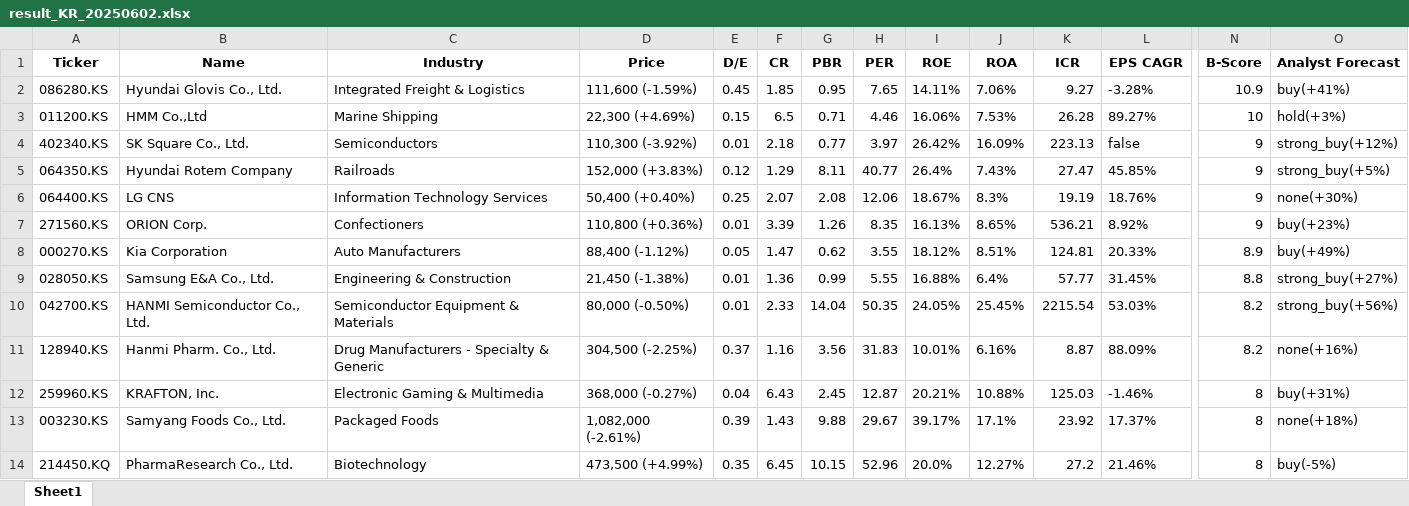
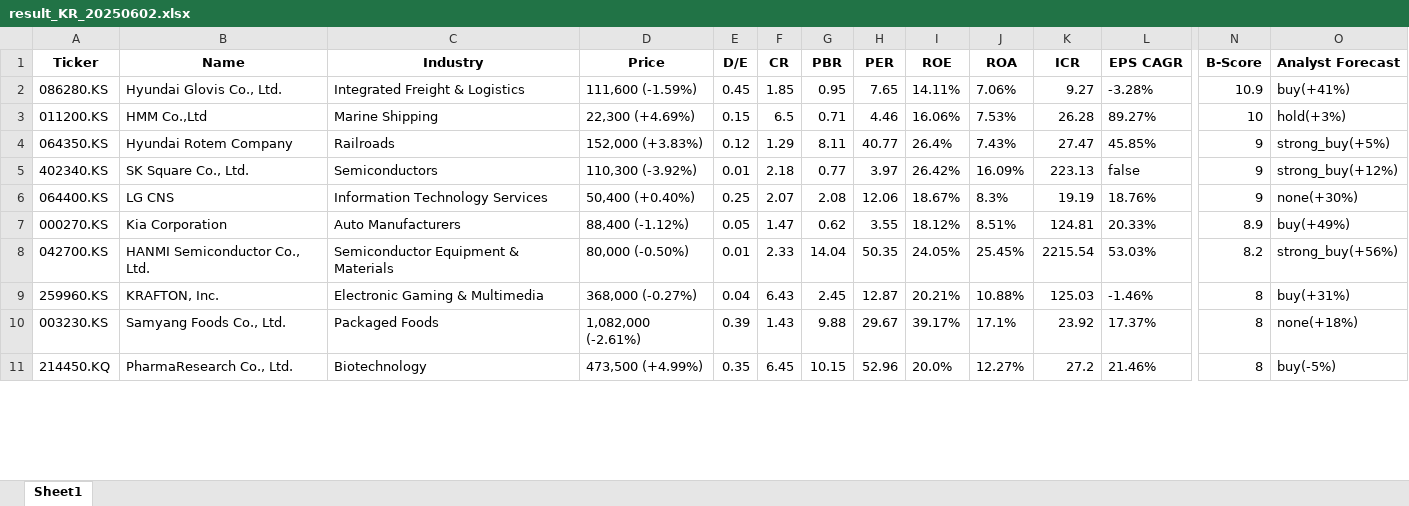
Before and after one commit to aravaca/Portfolio_Optimization, an Excel workbook: result_KR_20250602.xlsx, sheet Sheet1, drawn as a sheet; only a part is shown, gaps mark what is left out; values as stored, in another font and other column widths than the file's, no borders; removed rows and columns are numbered as before the commit, all else as after; rows hold the shown columns only; the diff covers the shown part only; the diff names each change by its address in the sheet, - before the commit and + after, or states it on an @@ line.

```diff
--- a/result_KR_20250602.xlsx (sheet Sheet1)
+++ b/result_KR_20250602.xlsx (sheet Sheet1)
@@ row 5 moved to row 4: 064350.KS @@
-row 7: 271560.KS | ORION Corp. | Confectioners | 110,800 (+0.36%) | 0.01 | 3.39 | 1.26 | 8.35 | 16.13% | 8.65% | 536.21 | 8.92% | 9 | buy(+23%)
-row 9: 028050.KS | Samsung E&A Co., Ltd. | Engineering & Construction | 21,450 (-1.38%) | 0.01 | 1.36 | 0.99 | 5.55 | 16.88% | 6.4% | 57.77 | 31.45% | 8.8 | strong_buy(+27%)
-row 11: 128940.KS | Hanmi Pharm. Co., Ltd. | Drug Manufacturers - Specialty & Generic | 304,500 (-2.25%) | 0.37 | 1.16 | 3.56 | 31.83 | 10.01% | 6.16% | 8.87 | 88.09% | 8.2 | none(+16%)
```
Also changed, not shown: 1 added row, 9 removed rows and 2 edited cells elsewhere in this sheet, 2 other files.
